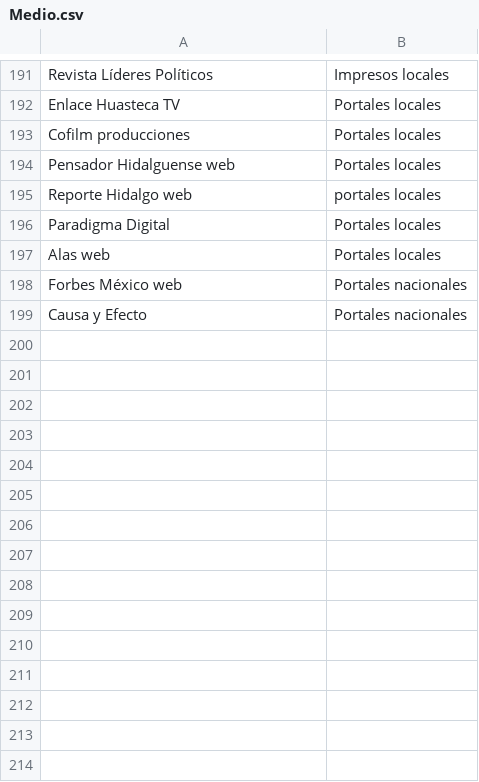
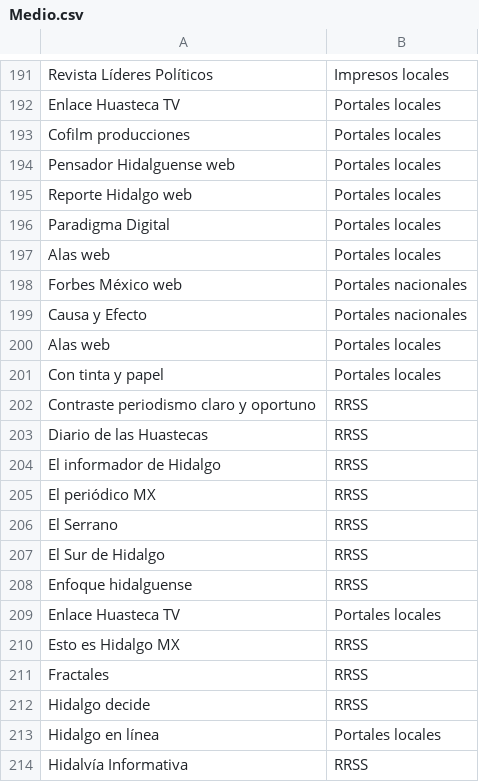
Before and after one commit to thelonious9/Enlaces, a CSV file: Medio.csv, drawn as a sheet; only a part is shown, gaps mark what is left out; the diff covers the shown part only.

```diff
--- a/Medio.csv
+++ b/Medio.csv
@@ -194,3 +194,3 @@ Cofilm producciones,Portales locales
 Pensador Hidalguense web,Portales locales
-Reporte Hidalgo web,portales locales
+Reporte Hidalgo web,Portales locales
 Paradigma Digital,Portales locales
@@ -199 +199,16 @@ Forbes México web,Portales nacionales
 Causa y Efecto,Portales nacionales
+Alas web,Portales locales
+Con tinta y papel,Portales locales
+Contraste periodismo claro y oportuno,RRSS
+Diario de las Huastecas,RRSS
+El informador de Hidalgo,RRSS
+El periódico MX,RRSS
+El Serrano,RRSS
+El Sur de Hidalgo,RRSS
+Enfoque hidalguense,RRSS
+Enlace Huasteca TV,Portales locales
+Esto es Hidalgo MX,RRSS
+Fractales,RRSS
+Hidalgo decide,RRSS
+Hidalgo en línea,Portales locales
+Hidalvía Informativa,RRSS
```
Also changed, not shown: 14 added rows elsewhere in this file, Firma.csv.
